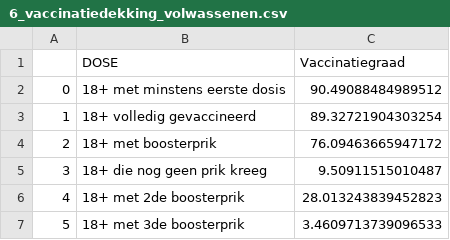
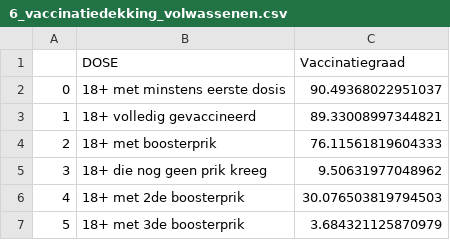
Before and after one commit to journinho/covid-19-dashboard-sciensano-2.0, a CSV file: 6_vaccinatiedekking_volwassenen.csv, drawn as a sheet.

```diff
--- a/6_vaccinatiedekking_volwassenen.csv
+++ b/6_vaccinatiedekking_volwassenen.csv
@@ -1,7 +1,7 @@
 ,DOSE,Vaccinatiegraad
-0,18+ met minstens eerste dosis,90.49088484989512
-1,18+ volledig gevaccineerd,89.32721904303254
-2,18+ met boosterprik,76.09463665947172
-3,18+ die nog geen prik kreeg,9.50911515010487
-4,18+ met 2de boosterprik,28.013243839452823
-5,18+ met 3de boosterprik,3.4609713739096533
+0,18+ met minstens eerste dosis,90.49368022951037
+1,18+ volledig gevaccineerd,89.33008997344821
+2,18+ met boosterprik,76.11561819604333
+3,18+ die nog geen prik kreeg,9.50631977048962
+4,18+ met 2de boosterprik,30.076503819794503
+5,18+ met 3de boosterprik,3.684321125870979
```
Also changed, not shown: 7_vaccinatiedekking_totale_bevolking.csv, 8_vax_per_regio.csv, 1 other file.
